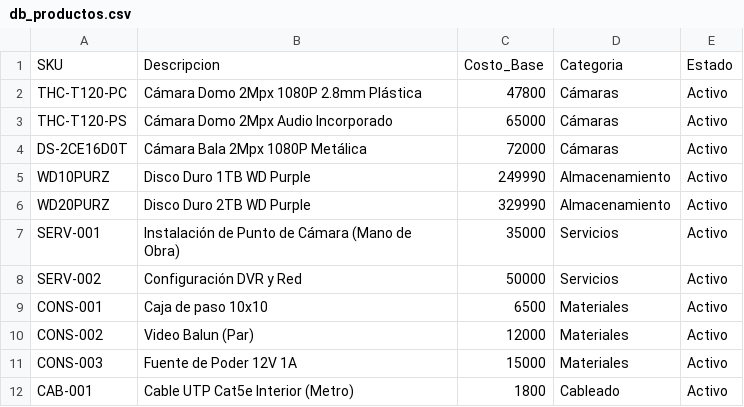
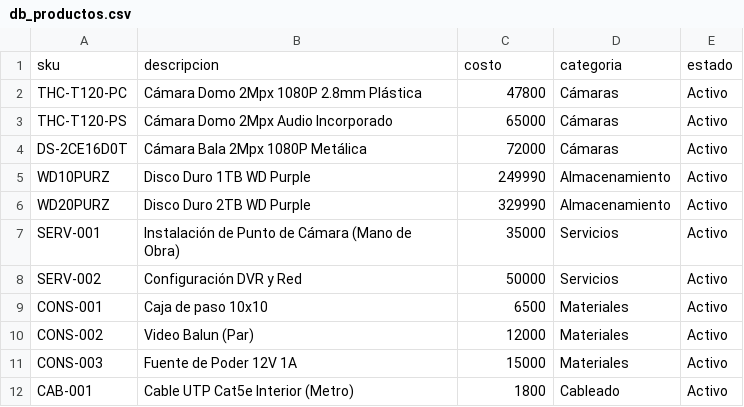
Before and after one commit to Ivan-David/cotizador-jp-security, a CSV file: db_productos.csv, drawn as a sheet; removed rows and columns are numbered as before the commit, all else as after; the diff names each change by its address in the sheet, - before the commit and + after, or states it on an @@ line.

Commit message:
Normalize CSV header format
Updated CSV header to lowercase and removed extra spaces.

```diff
--- a/db_productos.csv
+++ b/db_productos.csv
-row 1: SKU | Descripcion | Costo_Base | Categoria | Estado
+row 1: sku | descripcion | costo | categoria | estado
```
